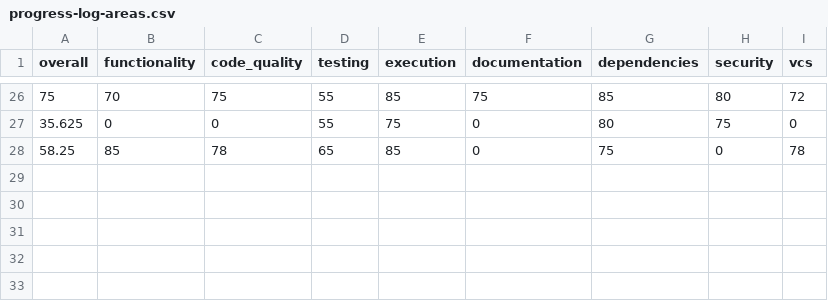
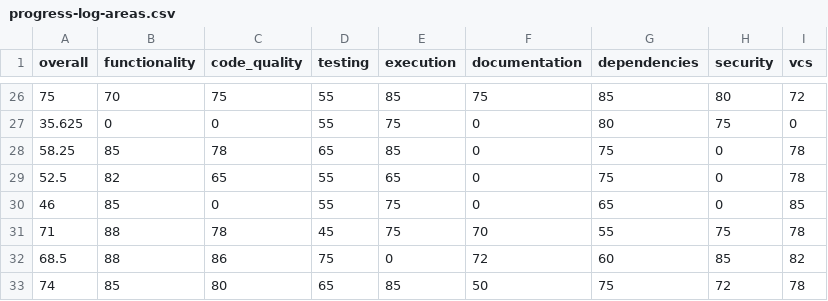
Before and after one commit to mountain-pass/voder.ai-website, a CSV file: .voder/progress-log-areas.csv, drawn as a sheet; only a part is shown, gaps mark what is left out.

```diff
--- a/.voder/progress-log-areas.csv
+++ b/.voder/progress-log-areas.csv
@@ -28 +28,6 @@ overall,functionality,code_quality,testing,execution,documentation,dependencies,
 58.25,85,78,65,85,0,75,0,78
+52.5,82,65,55,65,0,75,0,78
+46,85,0,55,75,0,65,0,85
+71,88,78,45,75,70,55,75,78
+68.5,88,86,75,0,72,60,85,82
+74,85,80,65,85,50,75,72,78
```
Also changed, not shown: 11 other files.
